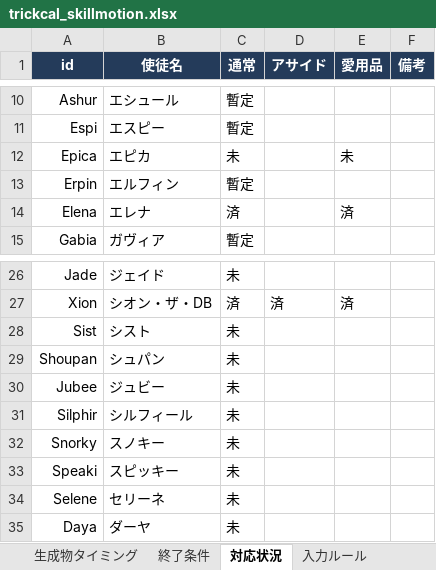
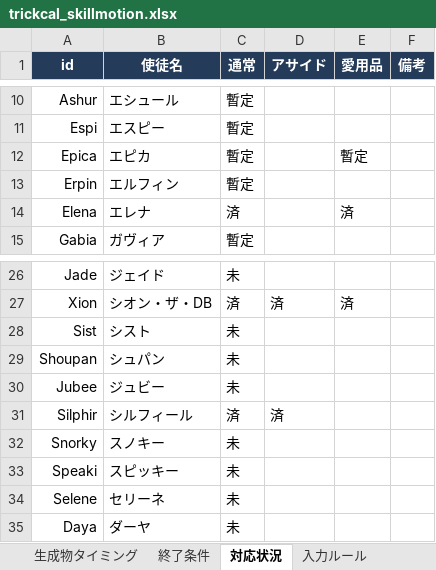
Before and after one commit to innocentroad/trickcal-manager, an Excel workbook: tools/trickcal_skillmotion.xlsx, sheet 対応状況, drawn as a sheet; only a part is shown, gaps mark what is left out; values as stored, in another font and other column widths than the file's, no borders; charts and pictures and conditional formats not drawn; the diff names each change by its address in the sheet, - before the commit and + after, or states it on an @@ line.

```diff
--- a/tools/trickcal_skillmotion.xlsx (sheet 対応状況)
+++ b/tools/trickcal_skillmotion.xlsx (sheet 対応状況)
-C12 (通常): 未
+C12 (通常): 暫定
-E12 (愛用品): 未
+E12 (愛用品): 暫定
-C31 (通常): 未
+C31 (通常): 済
-D31 (アサイド): (empty)
+D31 (アサイド): 済
```
Also changed, not shown: sheet スキルタイミング, sheet スキル速度, formulas that keep their value, 28 other files.
